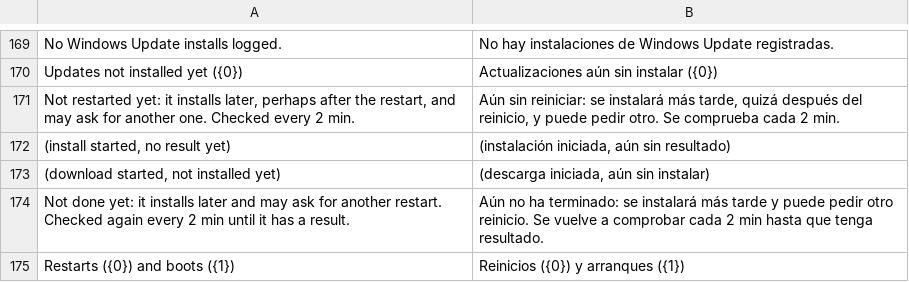
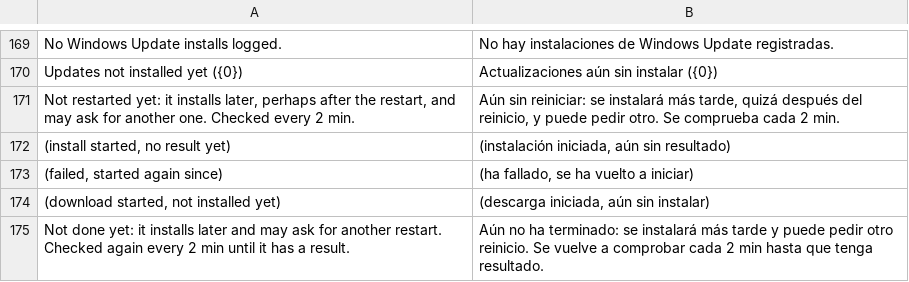
Before and after one commit to Lill82/WUGrid, a TSV file: src/WUGrid.Gui/Strings.es.tsv, drawn as a sheet; only a part is shown, gaps mark what is left out; the shorter side is filled out with more unchanged rows; the diff names each change by its address in the sheet, - before the commit and + after, or states it on an @@ line.

```diff
--- a/src/WUGrid.Gui/Strings.es.tsv
+++ b/src/WUGrid.Gui/Strings.es.tsv
+row 173: (failed, started again since) | (ha fallado, se ha vuelto a iniciar)
```
Also changed, not shown: src/WUGrid.Gui/Strings.ca.tsv, 10 other files.
